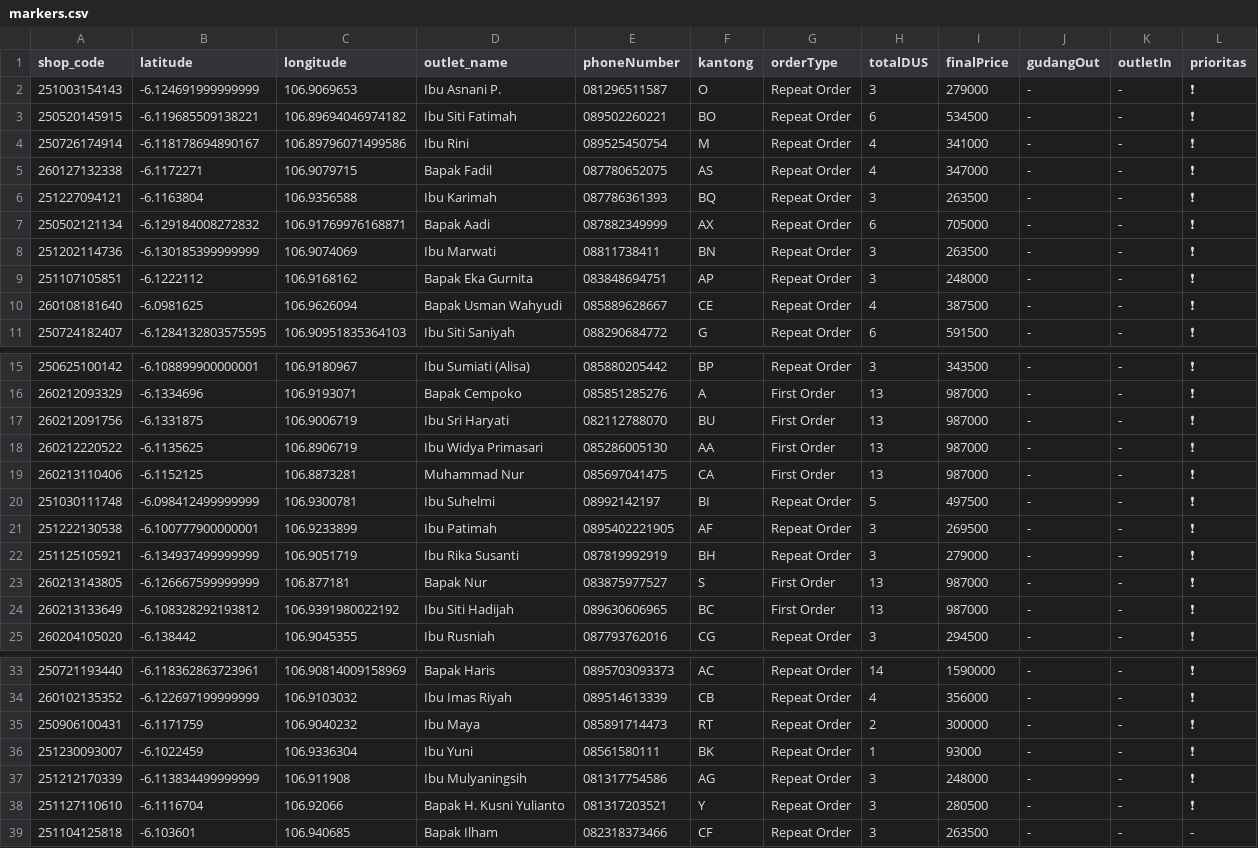
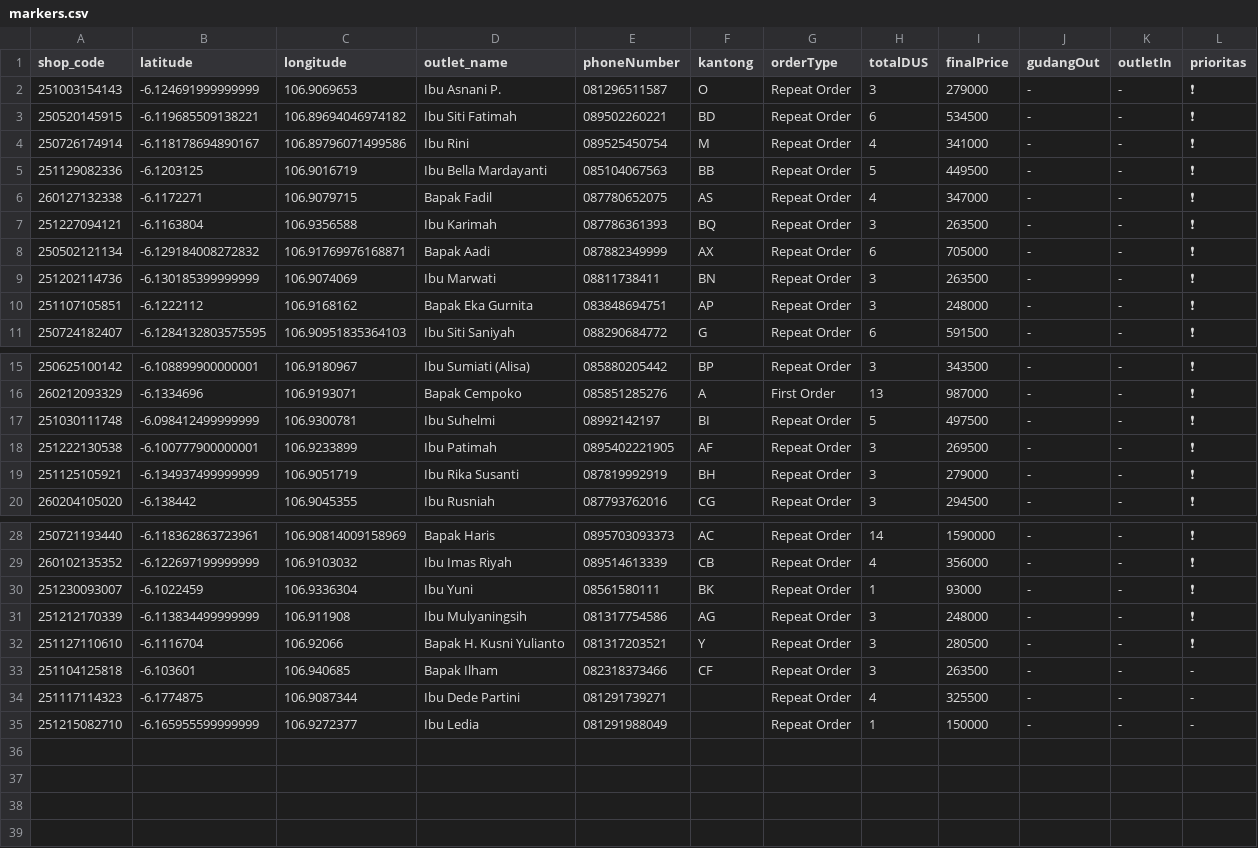
Before and after one commit to AlimanIrawan/indonesia-delivery-map-system, a CSV file: public/markers.csv, drawn as a sheet; only a part is shown, gaps mark what is left out.

Commit message:
🚚 更新送货数据 - 2026/02/14

```diff
--- a/public/markers.csv
+++ b/public/markers.csv
@@ -2,4 +2,5 @@ shop_code,latitude,longitude,outlet_name,phoneNumber,kantong,orderType,totalDUS,
 251003154143,-6.124691999999999,106.9069653,"Ibu Asnani P.","081296511587","O","Repeat Order","3","279000","-","-","❗"
-250520145915,-6.119685509138221,106.89694046974182,"Ibu Siti Fatimah","089502260221","BO","Repeat Order","6","534500","-","-","❗"
+250520145915,-6.119685509138221,106.89694046974182,"Ibu Siti Fatimah","089502260221","BD","Repeat Order","6","534500","-","-","❗"
 250726174914,-6.118178694890167,106.89796071499586,"Ibu Rini","089525450754","M","Repeat Order","4","341000","-","-","❗"
+251129082336,-6.1203125,106.9016719,"Ibu Bella Mardayanti","085104067563","BB","Repeat Order","5","449500","-","-","❗"
 260127132338,-6.1172271,106.9079715,"Bapak Fadil","087780652075","AS","Repeat Order","4","347000","-","-","❗"
@@ -9,3 +10,2 @@ shop_code,latitude,longitude,outlet_name,phoneNumber,kantong,orderType,totalDUS,
 251107105851,-6.1222112,106.9168162,"Bapak Eka Gurnita","083848694751","AP","Repeat Order","3","248000","-","-","❗"
-260108181640,-6.0981625,106.9626094,"Bapak Usman Wahyudi","085889628667","CE","Repeat Order","4","387500","-","-","❗"
 250724182407,-6.1284132803575595,106.90951835364103,"Ibu Siti Saniyah","088290684772","G","Repeat Order","6","591500","-","-","❗"
@@ -16,5 +16,2 @@ shop_code,latitude,longitude,outlet_name,phoneNumber,kantong,orderType,totalDUS,
 260212093329,-6.1334696,106.9193071,"Bapak Cempoko","085851285276","A","First Order","13","987000","-","-","❗"
-260212091756,-6.1331875,106.9006719,"Ibu Sri Haryati","082112788070","BU","First Order","13","987000","-","-","❗"
-260212220522,-6.1135625,106.8906719,"Ibu Widya Primasari","085286005130","AA","First Order","13","987000","-","-","❗"
-260213110406,-6.1152125,106.8873281,"Muhammad Nur","085697041475","CA","First Order","13","987000","-","-","❗"
 251030111748,-6.098412499999999,106.9300781,"Ibu Suhelmi","08992142197","BI","Repeat Order","5","497500","-","-","❗"
@@ -22,4 +19,2 @@ shop_code,latitude,longitude,outlet_name,phoneNumber,kantong,orderType,totalDUS,
 251125105921,-6.134937499999999,106.9051719,"Ibu Rika Susanti","087819992919","BH","Repeat Order","3","279000","-","-","❗"
-260213143805,-6.126667599999999,106.877181,"Bapak Nur","083875977527","S","First Order","13","987000","-","-","❗"
-260213133649,-6.108328292193812,106.9391980022192,"Ibu Siti Hadijah","089630606965","BC","First Order","13","987000","-","-","❗"
 260204105020,-6.138442,106.9045355,"Ibu Rusniah","087793762016","CG","Repeat Order","3","294500","-","-","❗"
@@ -34,3 +29,2 @@ shop_code,latitude,longitude,outlet_name,phoneNumber,kantong,orderType,totalDUS,
 260102135352,-6.122697199999999,106.9103032,"Ibu Imas Riyah","089514613339","CB","Repeat Order","4","356000","-","-","❗"
-250906100431,-6.1171759,106.9040232,"Ibu Maya","085891714473","RT","Repeat Order","2","300000","-","-","❗"
 251230093007,-6.1022459,106.9336304,"Ibu Yuni","08561580111","BK","Repeat Order","1","93000","-","-","❗"
@@ -39 +33,3 @@ shop_code,latitude,longitude,outlet_name,phoneNumber,kantong,orderType,totalDUS,
 251104125818,-6.103601,106.940685,"Bapak Ilham","082318373466","CF","Repeat Order","3","263500","-","-","-"
+251117114323,-6.1774875,106.9087344,"Ibu Dede Partini","081291739271","","Repeat Order","4","325500","-","-","-"
+251215082710,-6.165955599999999,106.9272377,"Ibu Ledia","081291988049","","Repeat Order","1","150000","-","-","-"
```
